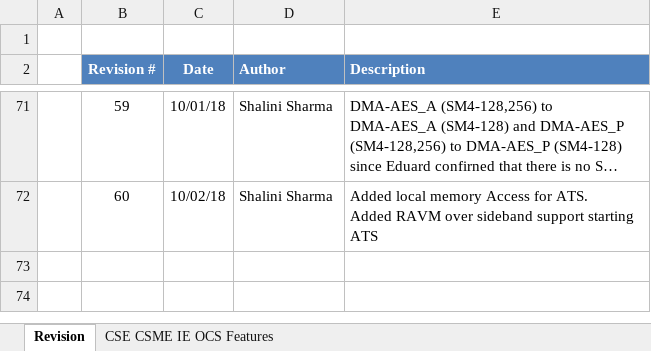
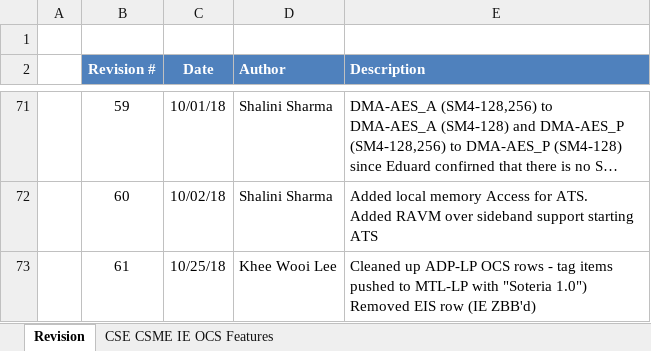
Before and after one commit to jason-ytsao/exp_submodule, an Excel workbook: ArchSpecs/Working/CSME IE OCS Hardware Architecture Features Per Project.xlsx, sheet Revision, drawn as a sheet; only a part is shown, gaps mark what is left out; long unchanged cells end in …; values as stored, in another font and other column widths than the file's, no borders; ↵ is a line break in a cell; the diff names each change by its address in the sheet, - before the commit and + after, or states it on an @@ line.

```diff
--- a/ArchSpecs/Working/CSME IE OCS Hardware Architecture Features Per Project.xlsx (sheet Revision)
+++ b/ArchSpecs/Working/CSME IE OCS Hardware Architecture Features Per Project.xlsx (sheet Revision)
+row 73:  | 61 | 10/25/18 | Khee Wooi Lee | Cleaned up ADP-LP OCS rows - tag items pushed to MTL-LP with "Soteria 1.0") ↵ Removed EIS row (IE ZBB'd)
```
Also changed, not shown: sheet CSE CSME IE OCS Features.
